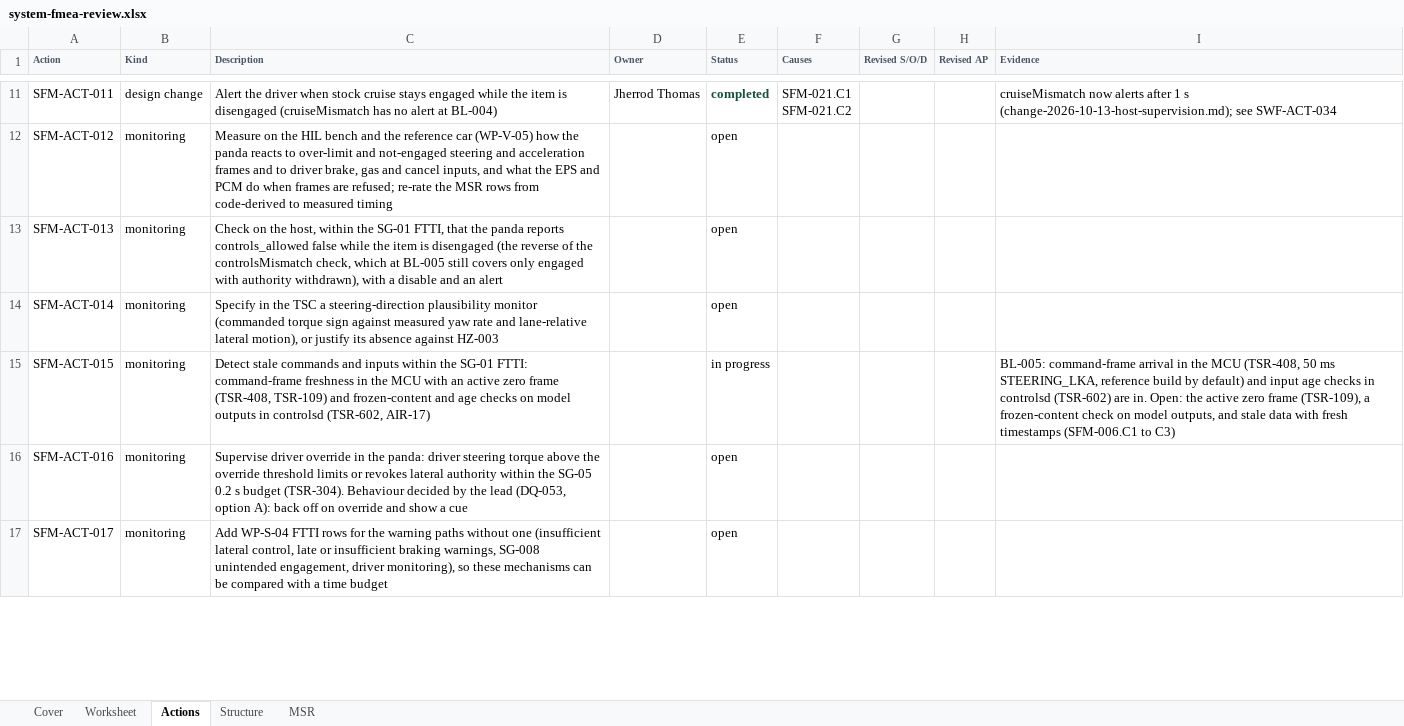
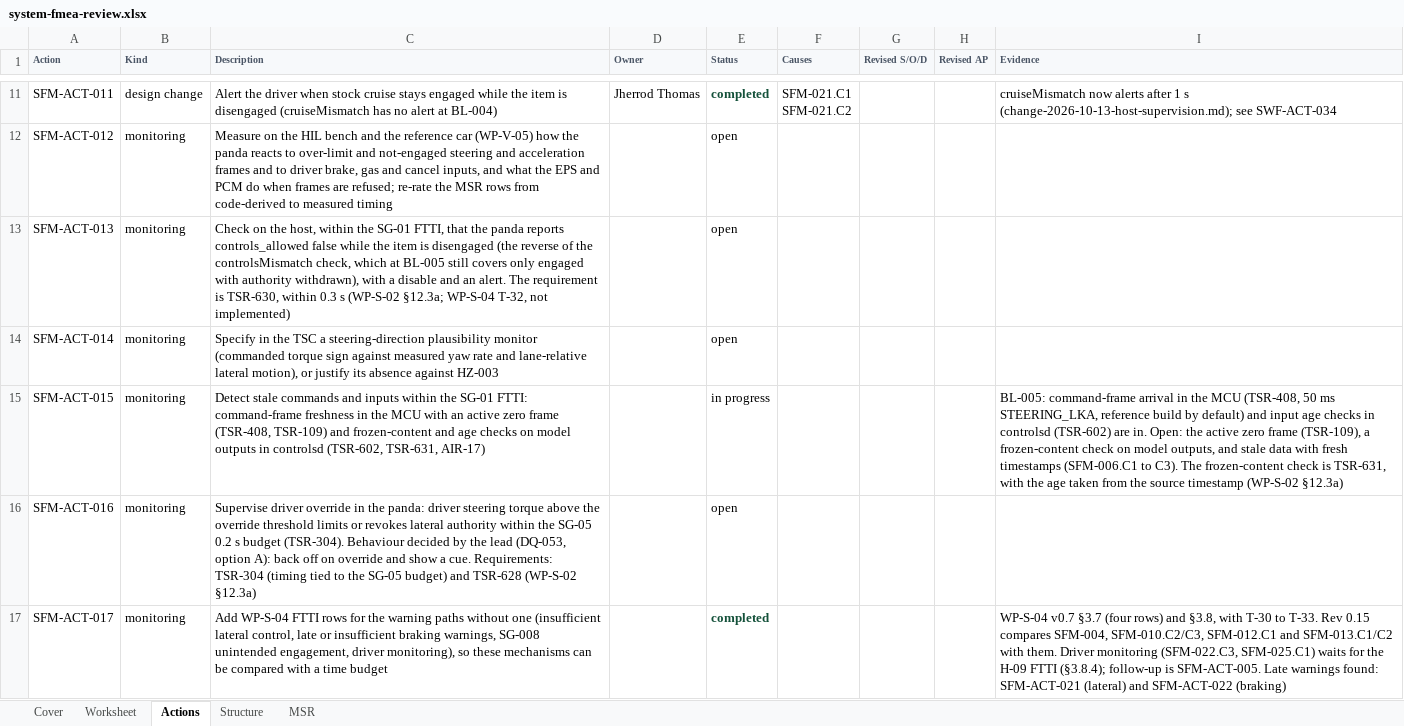
Before and after one commit to jherrodthomas/LionDriver, an Excel workbook: assurance/08-analyses/fmea/exports/review/system-fmea-review.xlsx, sheet Actions, drawn as a sheet; only a part is shown, gaps mark what is left out; values as stored, in another font and other column widths than the file's, no borders; the diff covers the shown part only; the diff names each change by its address in the sheet, - before the commit and + after, or states it on an @@ line.

```diff
--- a/assurance/08-analyses/fmea/exports/review/system-fmea-review.xlsx (sheet Actions)
+++ b/assurance/08-analyses/fmea/exports/review/system-fmea-review.xlsx (sheet Actions)
-C13 (Description): …and an alert
+C13 (Description): …and an alert. The requirement is TSR-630, within 0.3 s (WP-S-02 §12.3a; WP-S-04 T-32, not implemented)
-C15 (Description): …controlsd (TSR-602, AIR-17)
+C15 (Description): …controlsd (TSR-602, TSR-631, AIR-17)
-I15 (Evidence): …(SFM-006.C1 to C3)
+I15 (Evidence): …(SFM-006.C1 to C3). The frozen-content check is TSR-631, with the age taken from the source timestamp (WP-S-02 §12.3a)
-C16 (Description): …show a cue
+C16 (Description): …show a cue. Requirements: TSR-304 (timing tied to the SG-05 budget) and TSR-628 (WP-S-02 §12.3a)
-E17 (Status): open
+E17 (Status): completed
@@ E17 bold: off → on, text colour: black → #14513A @@
-I17 (Evidence): (empty)
+I17 (Evidence): WP-S-04 v0.7 §3.7 (four rows) and §3.8, with T-30 to T-33. Rev 0.15 compares SFM-004, SFM-010.C2/C3, SFM-012.C1 and SFM-013.C1/C2 with them. Driver monitoring (SFM-022.C3, SFM-025.C1) waits for the H-09 FTTI (§3.8.4); follow-up is SFM-ACT-005. Late warnings found: SFM-ACT-021 (lateral) and SFM-ACT-022 (braking)
```
Also changed, not shown: 2 added rows and 2 edited cells elsewhere in this sheet, sheet MSR, sheet Cover, sheet Worksheet, 16 other files.
